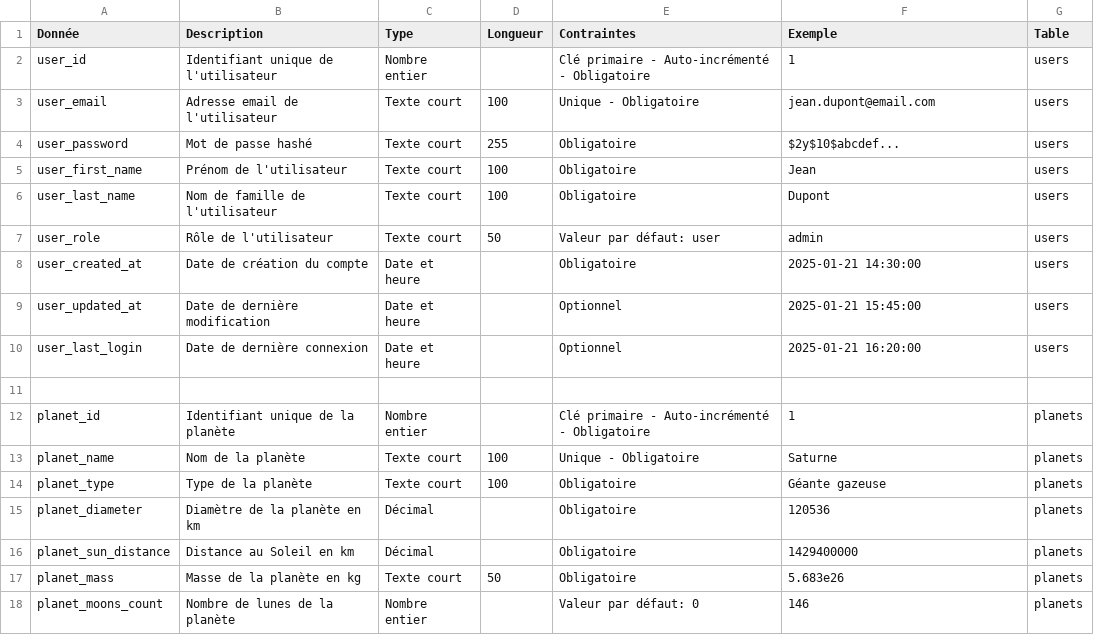
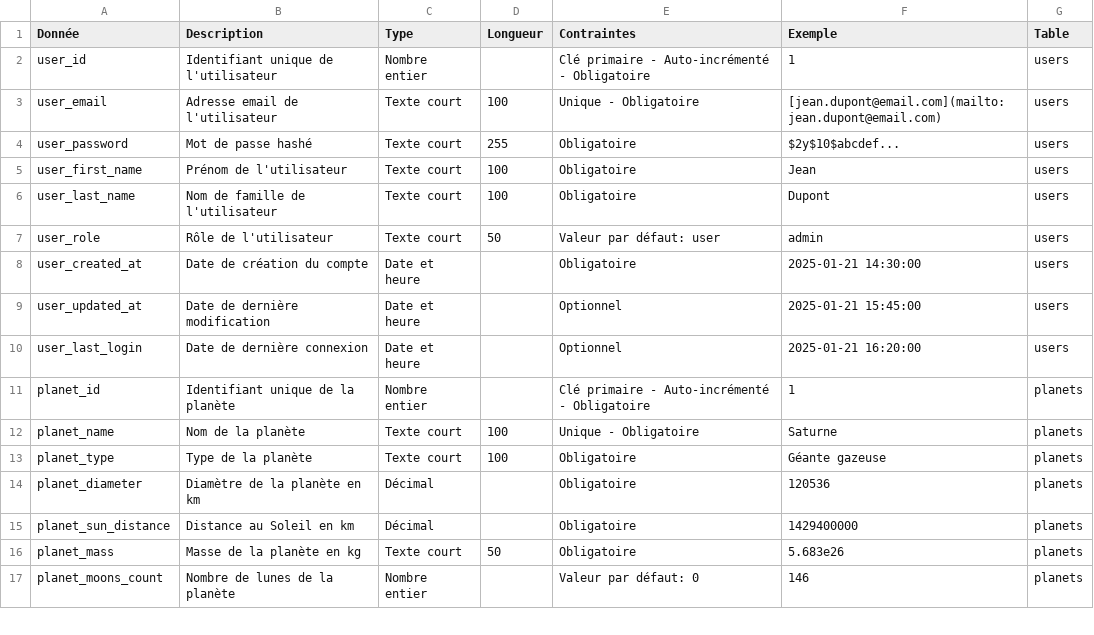
Before and after one commit to meagle-pixel/Nouvel-exo-nicolas-bis, a CSV file: Tableau CSV/exercicesNico.csv, drawn as a sheet; only a part is shown; the diff covers the shown part only.

```diff
--- a/Tableau CSV/exercicesNico.csv
+++ b/Tableau CSV/exercicesNico.csv
@@ -2,3 +2,3 @@ Donnée,Description,Type,Longueur,Contraintes,Exemple,Table
 user_id,Identifiant unique de l'utilisateur,Nombre entier,,Clé primaire - Auto-incrémenté - Obligatoire,1,users
-user_email,Adresse email de l'utilisateur,Texte court,100,Unique - Obligatoire,jean.dupont@email.com,users
+user_email,Adresse email de l'utilisateur,Texte court,100,Unique - Obligatoire,[jean.dupont@email.com](mailto:jean.dupont@email.com),users
 user_password,Mot de passe hashé,Texte court,255,Obligatoire,$2y$10$abcdef...,users
@@ -10,3 +10,2 @@ user_updated_at,Date de dernière modification,Date et heure,,Optionnel,2025-01-
 user_last_login,Date de dernière connexion,Date et heure,,Optionnel,2025-01-21 16:20:00,users
-
 planet_id,Identifiant unique de la planète,Nombre entier,,Clé primaire - Auto-incrémenté - Obligatoire,1,planets
```
Also changed, not shown: 3 added rows, 2 removed rows and 25 edited cells elsewhere in this file, 2 other files.
